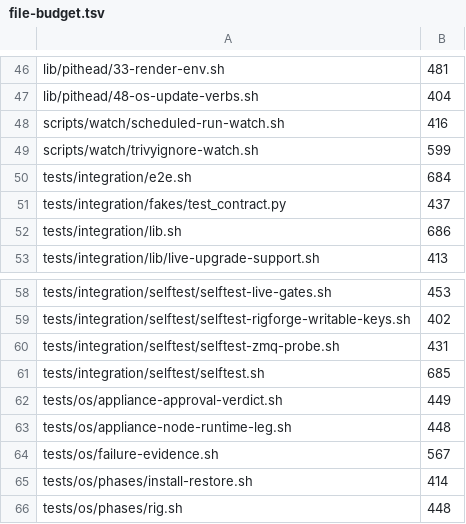
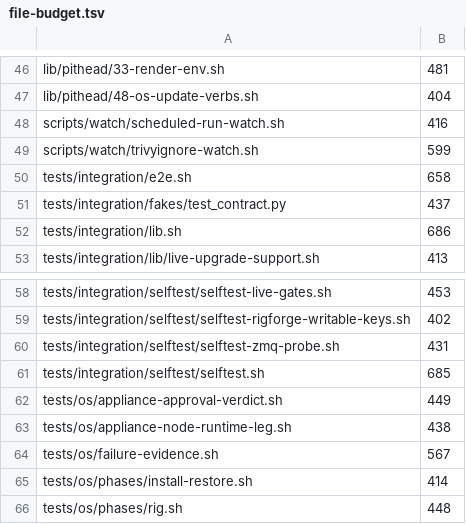
Before and after one commit to p2pool-starter-stack/pithead, a TSV file: docs/dev/file-budget.tsv, drawn as a sheet; only a part is shown, gaps mark what is left out.

```diff
--- a/docs/dev/file-budget.tsv
+++ b/docs/dev/file-budget.tsv
@@ -49,3 +49,3 @@ scripts/watch/scheduled-run-watch.sh	416
 scripts/watch/trivyignore-watch.sh	599
-tests/integration/e2e.sh	684
+tests/integration/e2e.sh	658
 tests/integration/fakes/test_contract.py	437
@@ -62,3 +62,3 @@ tests/integration/selftest/selftest.sh	685
 tests/os/appliance-approval-verdict.sh	449
-tests/os/appliance-node-runtime-leg.sh	448
+tests/os/appliance-node-runtime-leg.sh	438
 tests/os/failure-evidence.sh	567
```
Also changed, not shown: 7 other files.
